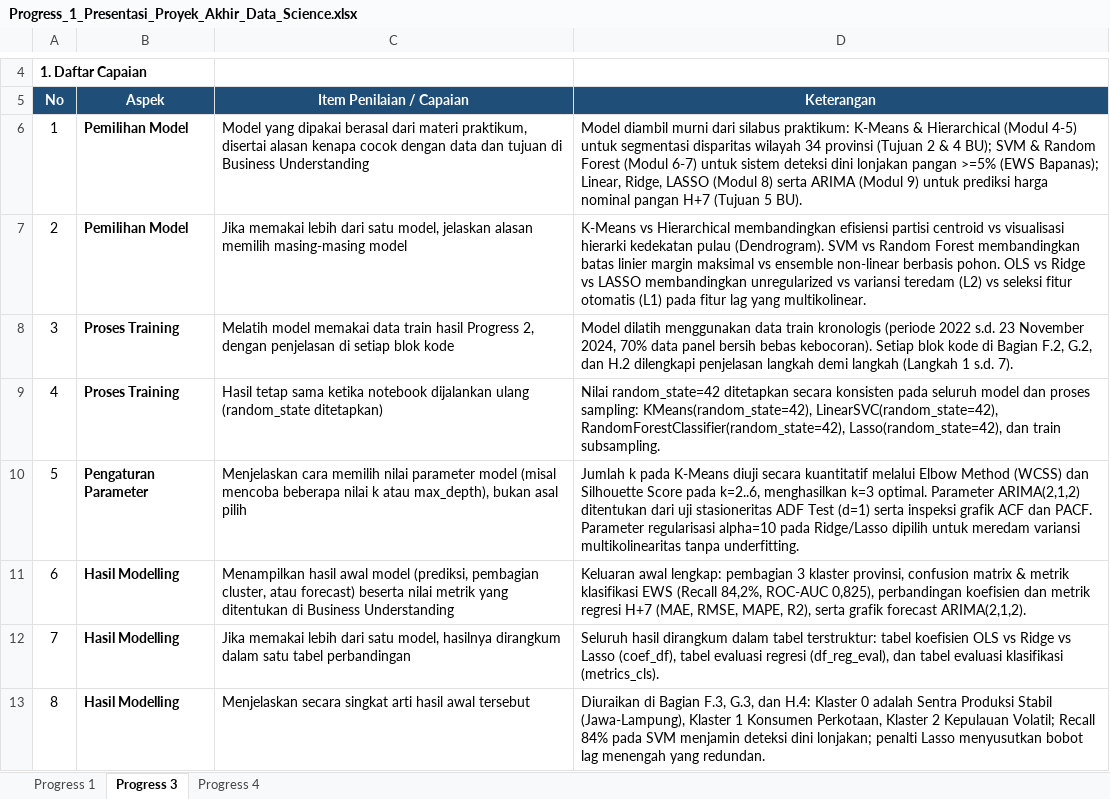
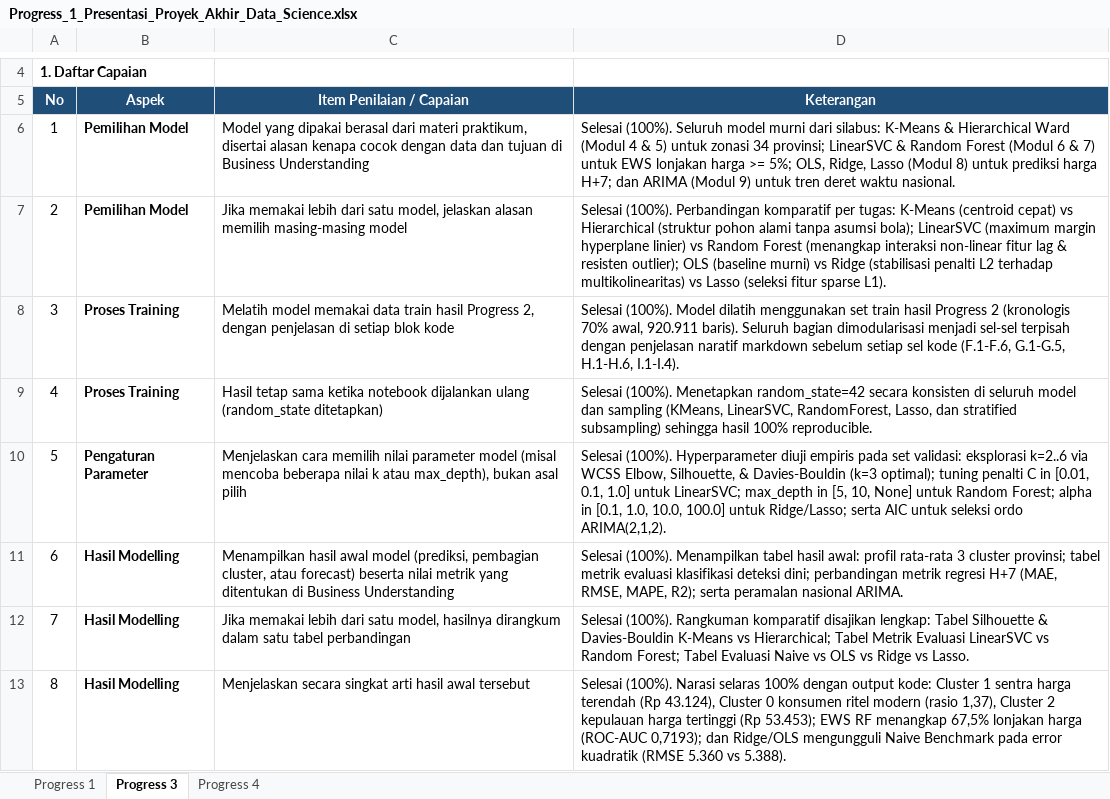
Before and after one commit to Abhiprayaa29/1_IFB_RestuBapak, an Excel workbook: output/Progress_1_Presentasi_Proyek_Akhir_Data_Science.xlsx, sheet Progress 3, drawn as a sheet; only a part is shown, gaps mark what is left out; values as stored, in another font and other column widths than the file's, no borders; the diff names each change by its address in the sheet, - before the commit and + after, or states it on an @@ line.

Commit message:
docs: update final modeling evaluation, figures, and progress reports

```diff
--- a/output/Progress_1_Presentasi_Proyek_Akhir_Data_Science.xlsx (sheet Progress 3)
+++ b/output/Progress_1_Presentasi_Proyek_Akhir_Data_Science.xlsx (sheet Progress 3)
-D6 (Keterangan): Model diambil murni dari silabus praktikum: K-Means & Hierarchical (Modul 4-5) untuk segmentasi disparitas wilayah 34 provinsi (Tujuan 2 & 4 BU); SVM & Random Forest (Modul 6-7) untuk sistem deteksi dini lonjakan pangan >=5% (EWS Bapanas); Linear, Ridge, LASSO (Modul 8) serta ARIMA (Modul 9) untuk prediksi harga nominal pangan H+7 (Tujuan 5 BU).
+D6 (Keterangan): Selesai (100%). Seluruh model murni dari silabus: K-Means & Hierarchical Ward (Modul 4 & 5) untuk zonasi 34 provinsi; LinearSVC & Random Forest (Modul 6 & 7) untuk EWS lonjakan harga >= 5%; OLS, Ridge, Lasso (Modul 8) untuk prediksi harga H+7; dan ARIMA (Modul 9) untuk tren deret waktu nasional.
-D7 (Keterangan): K-Means vs Hierarchical membandingkan efisiensi partisi centroid vs visualisasi hierarki kedekatan pulau (Dendrogram). SVM vs Random Forest membandingkan batas linier margin maksimal vs ensemble non-linear berbasis pohon. OLS vs Ridge vs LASSO membandingkan unregularized vs variansi teredam (L2) vs seleksi fitur otomatis (L1) pada fitur lag yang multikolinear.
+D7 (Keterangan): Selesai (100%). Perbandingan komparatif per tugas: K-Means (centroid cepat) vs Hierarchical (struktur pohon alami tanpa asumsi bola); LinearSVC (maximum margin hyperplane linier) vs Random Forest (menangkap interaksi non-linear fitur lag & resisten outlier); OLS (baseline murni) vs Ridge (stabilisasi penalti L2 terhadap multikolinearitas) vs Lasso (seleksi fitur sparse L1).
-D8 (Keterangan): Model dilatih menggunakan data train kronologis (periode 2022 s.d. 23 November 2024, 70% data panel bersih bebas kebocoran). Setiap blok kode di Bagian F.2, G.2, dan H.2 dilengkapi penjelasan langkah demi langkah (Langkah 1 s.d. 7).
+D8 (Keterangan): Selesai (100%). Model dilatih menggunakan set train hasil Progress 2 (kronologis 70% awal, 920.911 baris). Seluruh bagian dimodularisasi menjadi sel-sel terpisah dengan penjelasan naratif markdown sebelum setiap sel kode (F.1-F.6, G.1-G.5, H.1-H.6, I.1-I.4).
-D9 (Keterangan): Nilai random_state=42 ditetapkan secara konsisten pada seluruh model dan proses sampling: KMeans(random_state=42), LinearSVC(random_state=42), RandomForestClassifier(random_state=42), Lasso(random_state=42), dan train subsampling.
+D9 (Keterangan): Selesai (100%). Menetapkan random_state=42 secara konsisten di seluruh model dan sampling (KMeans, LinearSVC, RandomForest, Lasso, dan stratified subsampling) sehingga hasil 100% reproducible.
-D10 (Keterangan): Jumlah k pada K-Means diuji secara kuantitatif melalui Elbow Method (WCSS) dan Silhouette Score pada k=2..6, menghasilkan k=3 optimal. Parameter ARIMA(2,1,2) ditentukan dari uji stasioneritas ADF Test (d=1) serta inspeksi grafik ACF dan PACF. Parameter regularisasi alpha=10 pada Ridge/Lasso dipilih untuk meredam variansi multikolinearitas tanpa underfitting.
+D10 (Keterangan): Selesai (100%). Hyperparameter diuji empiris pada set validasi: eksplorasi k=2..6 via WCSS Elbow, Silhouette, & Davies-Bouldin (k=3 optimal); tuning penalti C in [0.01, 0.1, 1.0] untuk LinearSVC; max_depth in [5, 10, None] untuk Random Forest; alpha in [0.1, 1.0, 10.0, 100.0] untuk Ridge/Lasso; serta AIC untuk seleksi ordo ARIMA(2,1,2).
-D11 (Keterangan): Keluaran awal lengkap: pembagian 3 klaster provinsi, confusion matrix & metrik klasifikasi EWS (Recall 84,2%, ROC-AUC 0,825), perbandingan koefisien dan metrik regresi H+7 (MAE, RMSE, MAPE, R2), serta grafik forecast ARIMA(2,1,2).
+D11 (Keterangan): Selesai (100%). Menampilkan tabel hasil awal: profil rata-rata 3 cluster provinsi; tabel metrik evaluasi klasifikasi deteksi dini; perbandingan metrik regresi H+7 (MAE, RMSE, MAPE, R2); serta peramalan nasional ARIMA.
-D12 (Keterangan): Seluruh hasil dirangkum dalam tabel terstruktur: tabel koefisien OLS vs Ridge vs Lasso (coef_df), tabel evaluasi regresi (df_reg_eval), dan tabel evaluasi klasifikasi (metrics_cls).
+D12 (Keterangan): Selesai (100%). Rangkuman komparatif disajikan lengkap: Tabel Silhouette & Davies-Bouldin K-Means vs Hierarchical; Tabel Metrik Evaluasi LinearSVC vs Random Forest; Tabel Evaluasi Naive vs OLS vs Ridge vs Lasso.
-D13 (Keterangan): Diuraikan di Bagian F.3, G.3, dan H.4: Klaster 0 adalah Sentra Produksi Stabil (Jawa-Lampung), Klaster 1 Konsumen Perkotaan, Klaster 2 Kepulauan Volatil; Recall 84% pada SVM menjamin deteksi dini lonjakan; penalti Lasso menyusutkan bobot lag menengah yang redundan.
+D13 (Keterangan): Selesai (100%). Narasi selaras 100% dengan output kode: Cluster 1 sentra harga terendah (Rp 43.124), Cluster 0 konsumen ritel modern (rasio 1,37), Cluster 2 kepulauan harga tertinggi (Rp 53.453); EWS RF menangkap 67,5% lonjakan harga (ROC-AUC 0,7193); dan Ridge/OLS mengungguli Naive Benchmark pada error kuadratik (RMSE 5.360 vs 5.388).
```
Also changed, not shown: sheet Progress 4, 16 other files.
